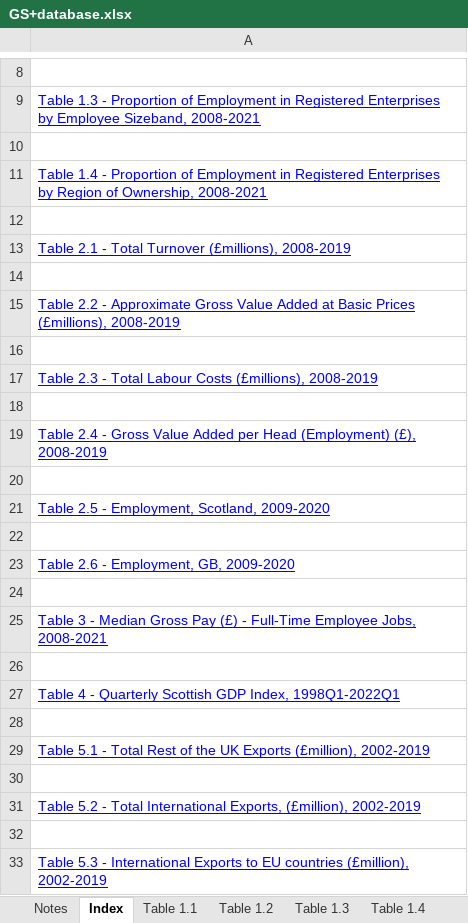
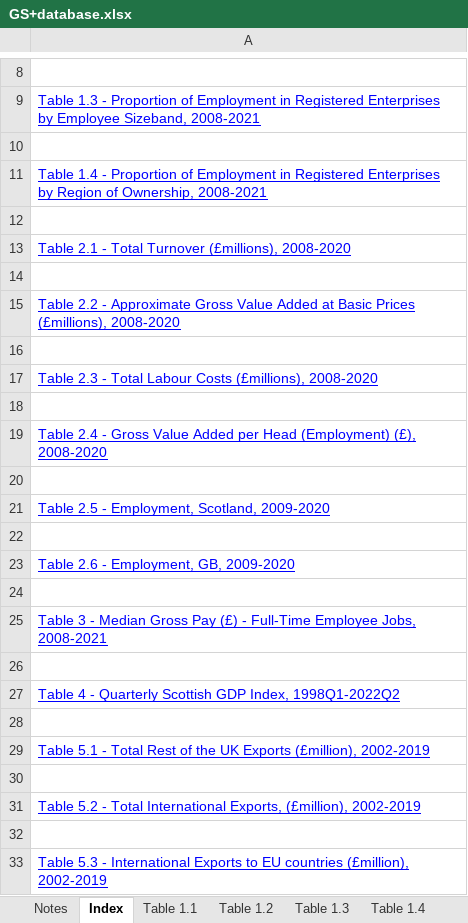
Before and after one commit to sallysemple/ScottishEnergyStatsProcessing, an Excel workbook: Data Sources/Growth Sector Statistics/GS+database.xlsx, sheet Index, drawn as a sheet; only a part is shown, gaps mark what is left out; values as stored, in another font and other column widths than the file's, no borders; the diff names each change by its address in the sheet, - before the commit and + after, or states it on an @@ line.

```diff
--- a/Data Sources/Growth Sector Statistics/GS+database.xlsx (sheet Index)
+++ b/Data Sources/Growth Sector Statistics/GS+database.xlsx (sheet Index)
-A13: …Turnover (£millions), 2008-2019
+A13: …Turnover (£millions), 2008-2020
-A15: …Prices (£millions), 2008-2019
+A15: …Prices (£millions), 2008-2020
-A17: …Costs (£millions), 2008-2019
+A17: …Costs (£millions), 2008-2020
-A19: …(Employment) (£), 2008-2019
+A19: …(Employment) (£), 2008-2020
-A27: …GDP Index, 1998Q1-2022Q1
+A27: …GDP Index, 1998Q1-2022Q2
```
Also changed, not shown: sheet Table 4, sheet Table 2.1, sheet Table 2.2, sheet Table 2.4, sheet Table 2.3, Data Sources/MANUAL/OFGEM RHIDom.xlsx, 3 other files.
